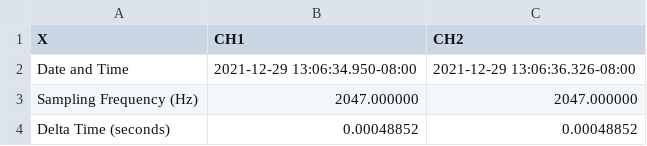
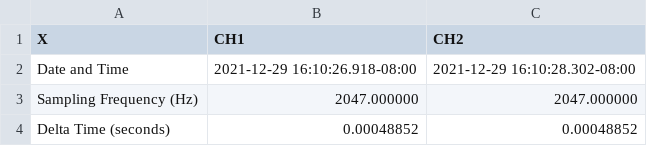
Before and after one commit to RobotSquirrelProd/AppliedVibrationAnalysis, a CSV file: SignalFeatureTestCh2_001.csv, drawn as a sheet; only a part is shown.

Commit message:
PoC working with data from lathe; minor bug fixes

```diff
--- a/SignalFeatureTestCh2_001.csv
+++ b/SignalFeatureTestCh2_001.csv
@@ -1,3 +1,3 @@
 X,CH1,CH2
-Date and Time,2021-12-29 13:06:34.950-08:00,2021-12-29 13:06:36.326-08:00
+Date and Time,2021-12-29 16:10:26.918-08:00,2021-12-29 16:10:28.302-08:00
 Sampling Frequency (Hz),2047.000000,2047.000000
```
Also changed, not shown: SignalFeatureTest_001.csv, 5 other files.
